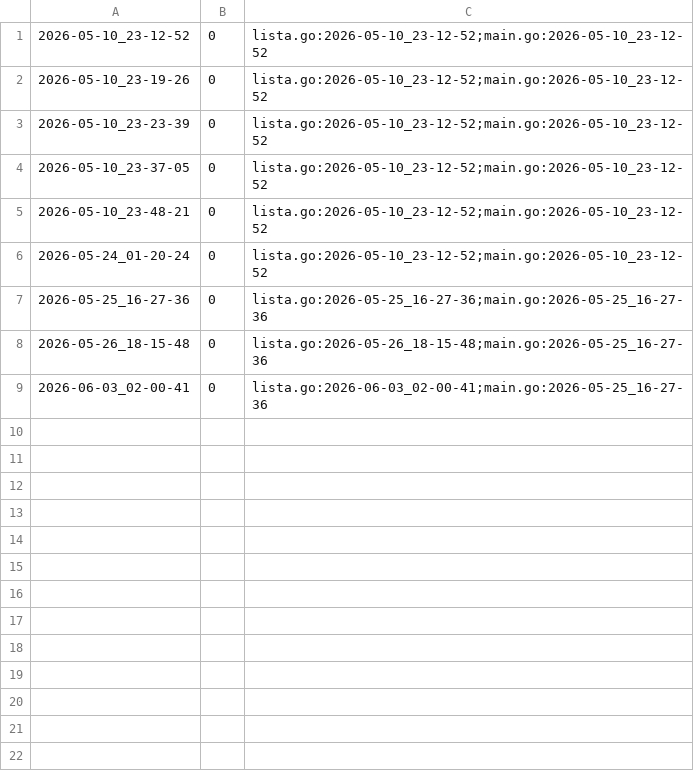
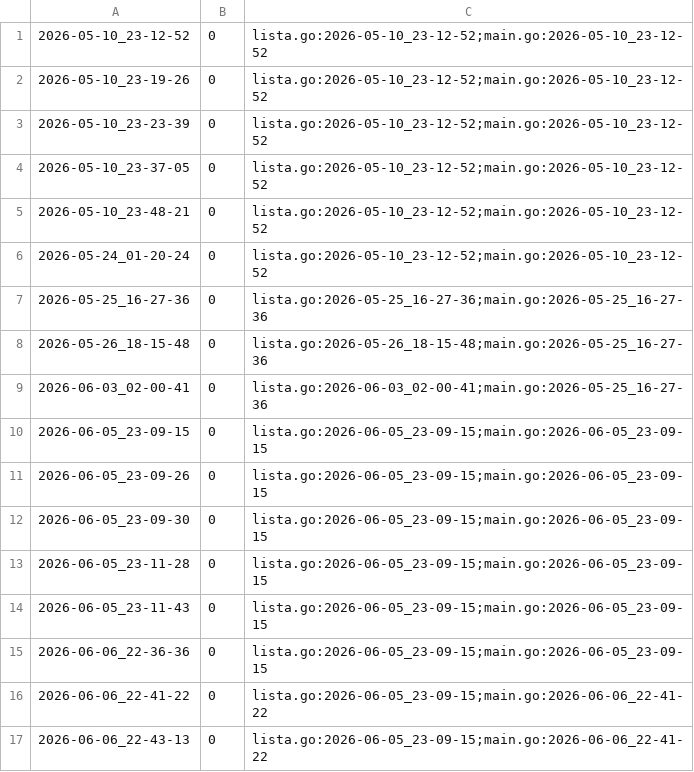
Before and after one commit to qxcode-course/ed-ter-bloco-a-andreszpyt, a CSV file: .tko/track/ed@editorint/track.csv, drawn as a sheet.

```diff
--- a/.tko/track/ed@editorint/track.csv
+++ b/.tko/track/ed@editorint/track.csv
@@ -9 +9,9 @@
 2026-06-03_02-00-41,0,lista.go:2026-06-03_02-00-41;main.go:2026-05-25_16-27-36
+2026-06-05_23-09-15,0,lista.go:2026-06-05_23-09-15;main.go:2026-06-05_23-09-15
+2026-06-05_23-09-26,0,lista.go:2026-06-05_23-09-15;main.go:2026-06-05_23-09-15
+2026-06-05_23-09-30,0,lista.go:2026-06-05_23-09-15;main.go:2026-06-05_23-09-15
+2026-06-05_23-11-28,0,lista.go:2026-06-05_23-09-15;main.go:2026-06-05_23-09-15
+2026-06-05_23-11-43,0,lista.go:2026-06-05_23-09-15;main.go:2026-06-05_23-09-15
+2026-06-06_22-36-36,0,lista.go:2026-06-05_23-09-15;main.go:2026-06-05_23-09-15
+2026-06-06_22-41-22,0,lista.go:2026-06-05_23-09-15;main.go:2026-06-06_22-41-22
+2026-06-06_22-43-13,0,lista.go:2026-06-05_23-09-15;main.go:2026-06-06_22-41-22
```
Also changed, not shown: 40 other files.
